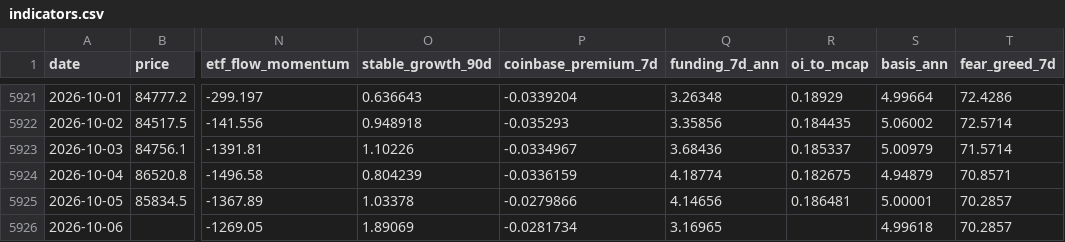
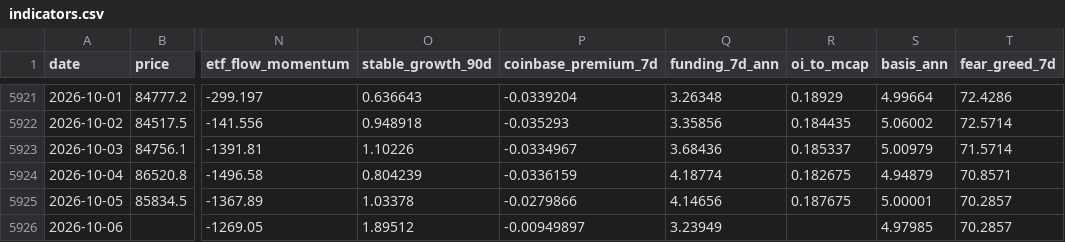
Before and after one commit to North7/btc-top-dashboard, a CSV file: data/indicators.csv, drawn as a sheet; only a part is shown, gaps mark what is left out; the diff names each change by its address in the sheet, - before the commit and + after, or states it on an @@ line.

```diff
--- a/data/indicators.csv
+++ b/data/indicators.csv
-R5925 (oi_to_mcap): 0.186481
+R5925 (oi_to_mcap): 0.187675
-O5926 (stable_growth_90d): 1.89069
+O5926 (stable_growth_90d): 1.89512
-P5926 (coinbase_premium_7d): -0.0281734
+P5926 (coinbase_premium_7d): -0.00949897
-Q5926 (funding_7d_ann): 3.16965
+Q5926 (funding_7d_ann): 3.23949
-S5926 (basis_ann): 4.99618
+S5926 (basis_ann): 4.97985
```
Also changed, not shown: data/raw/basis.csv, data/raw/coinbase_premium.csv, 18 other files.
